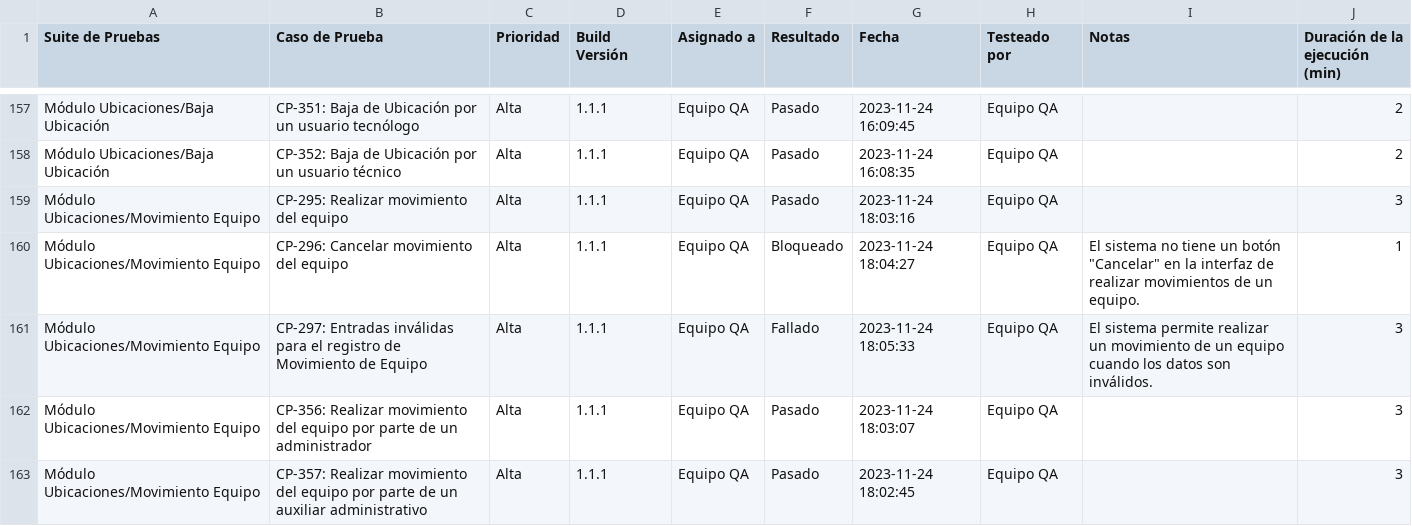
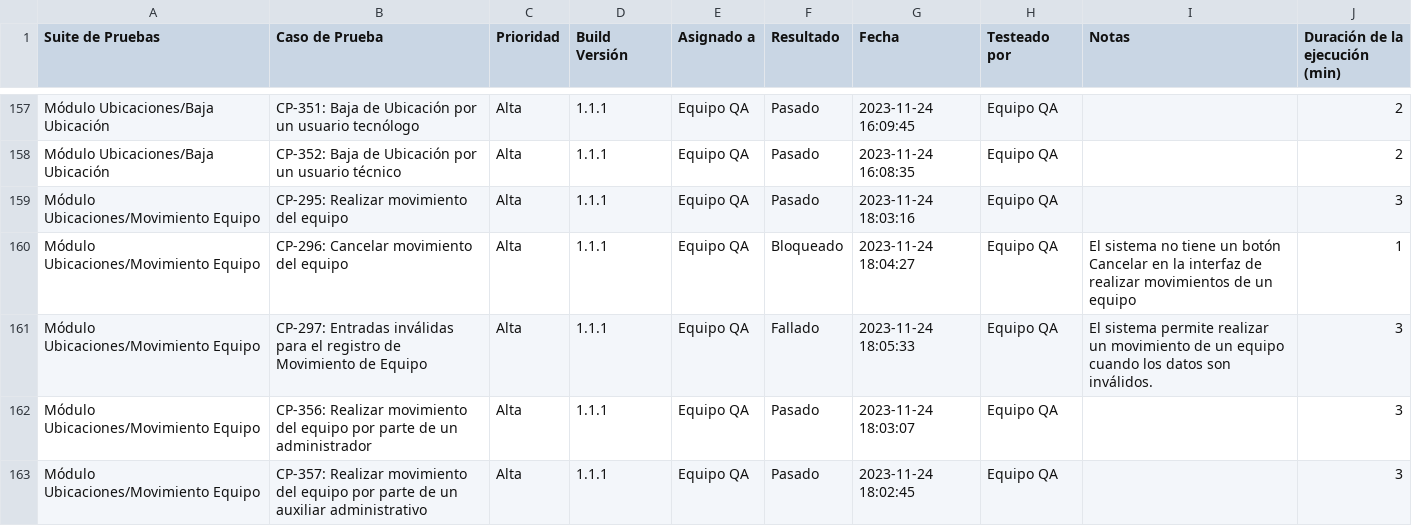
Before and after one commit to rd-naomi/portafolio-qa, a CSV file: equipamiento-clínico-hospitalario-desktop/ejecucion-pruebas/results_equipamiento_v1.0.csv, drawn as a sheet; only a part is shown, gaps mark what is left out; the diff covers the shown part only.

```diff
--- a/equipamiento-clínico-hospitalario-desktop/ejecucion-pruebas/results_equipamiento_v1.0.csv
+++ b/equipamiento-clínico-hospitalario-desktop/ejecucion-pruebas/results_equipamiento_v1.0.csv
@@ -159,3 +159,3 @@ Módulo Ubicaciones/Baja Ubicación,CP-352: Baja de Ubicación por un usuario t
 Módulo Ubicaciones/Movimiento Equipo,CP-295: Realizar movimiento del equipo,Alta,1.1.1,Equipo QA,Pasado,2023-11-24 18:03:16,Equipo QA,,3
-Módulo Ubicaciones/Movimiento Equipo,CP-296: Cancelar movimiento del equipo,Alta,1.1.1,Equipo QA,Bloqueado,2023-11-24 18:04:27,Equipo QA,"El sistema no tiene un botón ""Cancelar"" en la interfaz de realizar movimientos de un equipo.",1
+Módulo Ubicaciones/Movimiento Equipo,CP-296: Cancelar movimiento del equipo,Alta,1.1.1,Equipo QA,Bloqueado,2023-11-24 18:04:27,Equipo QA,El sistema no tiene un botón Cancelar en la interfaz de realizar movimientos de un equipo,1
 Módulo Ubicaciones/Movimiento Equipo,CP-297: Entradas inválidas para el registro de Movimiento de Equipo,Alta,1.1.1,Equipo QA,Fallado,2023-11-24 18:05:33,Equipo QA,El sistema permite realizar un movimiento de un equipo cuando los datos son inválidos.,3
```
Also changed, not shown: 13 edited cells elsewhere in this file.
